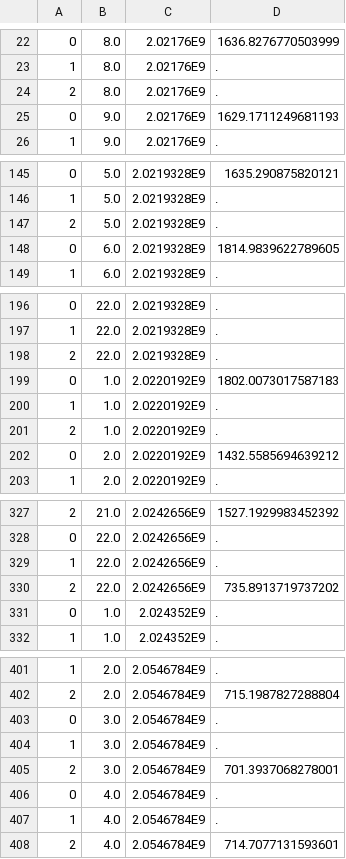
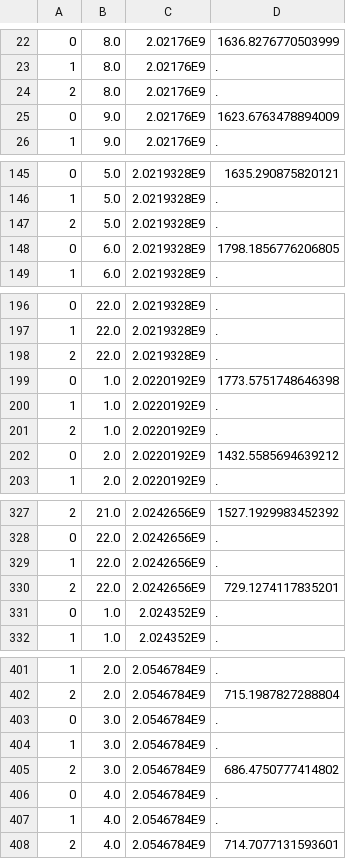
Before and after one commit to stu-code/stu-code.github.io, a CSV file: snowboarding-dashboard/data/dd256.csv, drawn as a sheet; only a part is shown, gaps mark what is left out; the diff covers the shown part only.

```diff
--- a/snowboarding-dashboard/data/dd256.csv
+++ b/snowboarding-dashboard/data/dd256.csv
@@ -24,3 +24,3 @@
 2,8.0,2.02176E9,.
-0,9.0,2.02176E9,1629.1711249681193
+0,9.0,2.02176E9,1623.6763478894009
 1,9.0,2.02176E9,.
@@ -147,3 +147,3 @@
 2,5.0,2.0219328E9,.
-0,6.0,2.0219328E9,1814.9839622789605
+0,6.0,2.0219328E9,1798.1856776206805
 1,6.0,2.0219328E9,.
@@ -198,3 +198,3 @@
 2,22.0,2.0219328E9,.
-0,1.0,2.0220192E9,1802.0073017587183
+0,1.0,2.0220192E9,1773.5751748646398
 1,1.0,2.0220192E9,.
@@ -329,3 +329,3 @@
 1,22.0,2.0242656E9,.
-2,22.0,2.0242656E9,735.8913719737202
+2,22.0,2.0242656E9,729.1274117835201
 0,1.0,2.024352E9,.
@@ -404,3 +404,3 @@
 1,3.0,2.0546784E9,.
-2,3.0,2.0546784E9,701.3937068278001
+2,3.0,2.0546784E9,686.4750777414802
 0,4.0,2.0546784E9,.
```
Also changed, not shown: 2 edited cells elsewhere in this file, snowboarding-dashboard/data/dd1906.csv, snowboarding-dashboard/data/dd266.csv, 24 other files.
